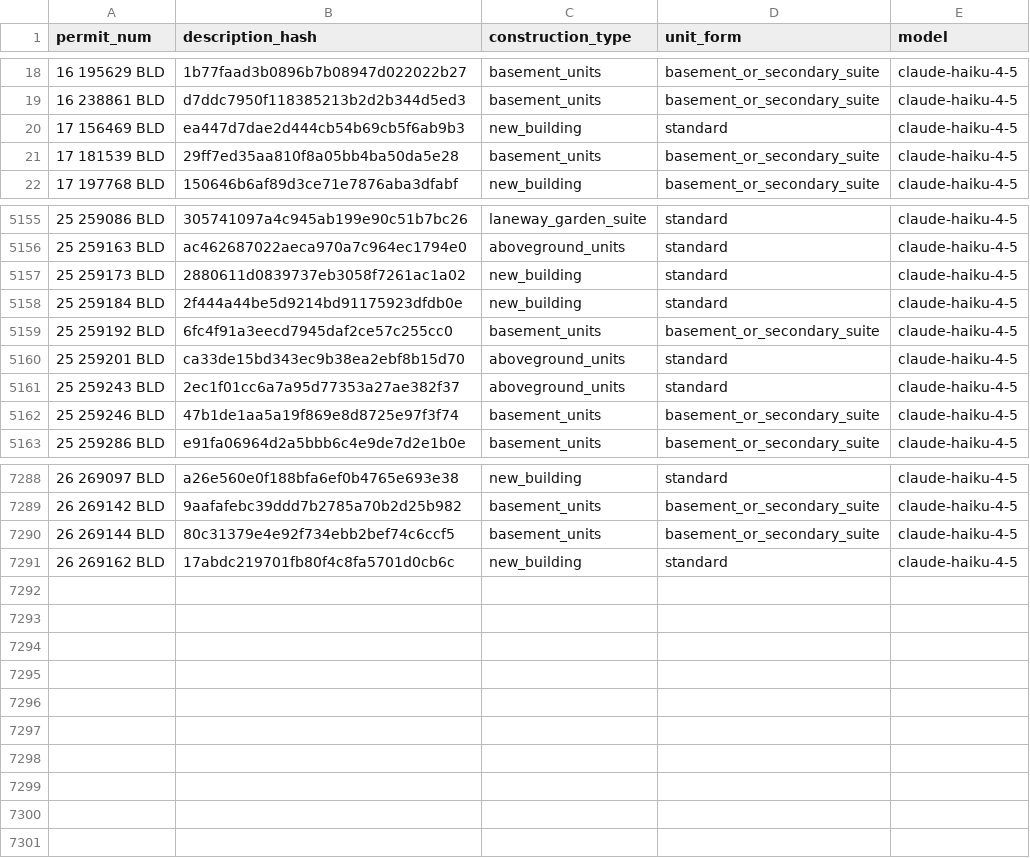
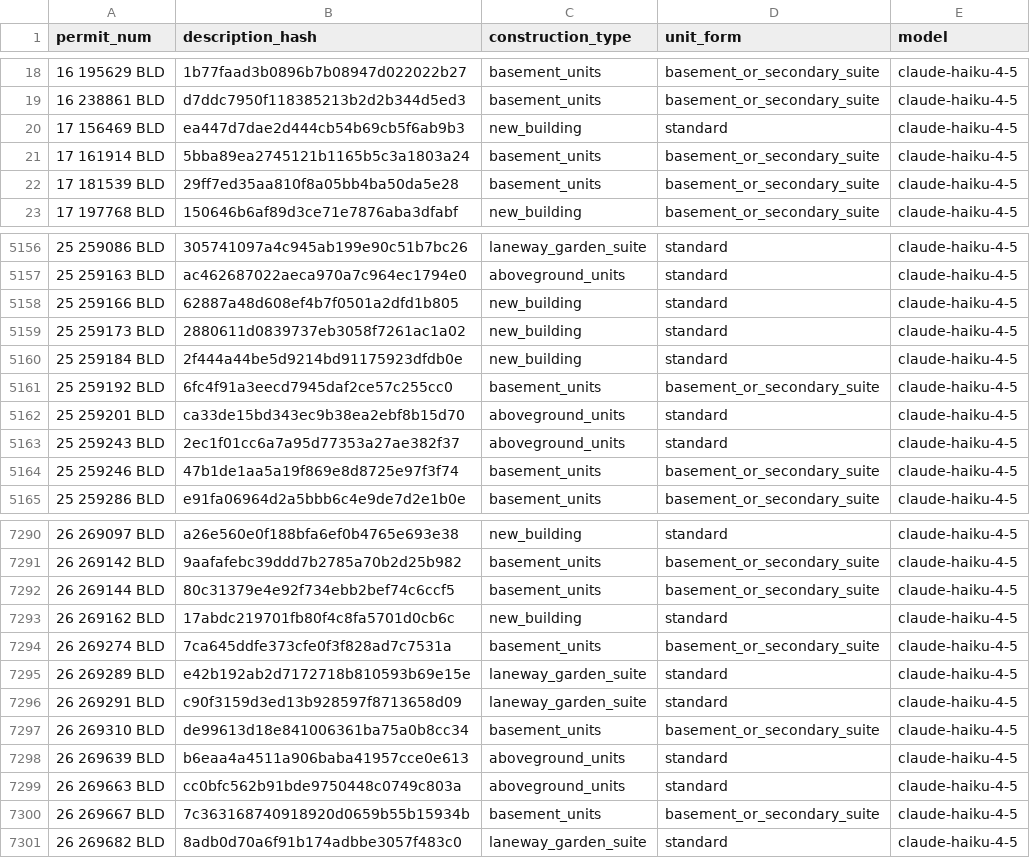
Before and after one commit to zuzubak/to-multiplex-map, a CSV file: dbt/seeds/llm_permit_scope.csv, drawn as a sheet; only a part is shown, gaps mark what is left out; the diff names each change by its address in the sheet, - before the commit and + after, or states it on an @@ line.

```diff
--- a/dbt/seeds/llm_permit_scope.csv
+++ b/dbt/seeds/llm_permit_scope.csv
+row 21: 17 161914 BLD | 5bba89ea2745121b1165b5c3a1803a24 | basement_units | basement_or_secondary_suite | claude-haiku-4-5
+row 5158: 25 259166 BLD | 62887a48d608ef4b7f0501a2dfd1b805 | new_building | standard | claude-haiku-4-5
+row 7294: 26 269274 BLD | 7ca645ddfe373cfe0f3f828ad7c7531a | basement_units | basement_or_secondary_suite | claude-haiku-4-5
+row 7295: 26 269289 BLD | e42b192ab2d7172718b810593b69e15e | laneway_garden_suite | standard | claude-haiku-4-5
+row 7296: 26 269291 BLD | c90f3159d3ed13b928597f8713658d09 | laneway_garden_suite | standard | claude-haiku-4-5
+row 7297: 26 269310 BLD | de99613d18e841006361ba75a0b8cc34 | basement_units | basement_or_secondary_suite | claude-haiku-4-5
+row 7298: 26 269639 BLD | b6eaa4a4511a906baba41957cce0e613 | aboveground_units | standard | claude-haiku-4-5
+row 7299: 26 269663 BLD | cc0bfc562b91bde9750448c0749c803a | aboveground_units | standard | claude-haiku-4-5
+row 7300: 26 269667 BLD | 7c363168740918920d0659b55b15934b | basement_units | basement_or_secondary_suite | claude-haiku-4-5
+row 7301: 26 269682 BLD | 8adb0d70a6f91b174adbbe3057f483c0 | laneway_garden_suite | standard | claude-haiku-4-5
```
Also changed, not shown: 3 other files.
